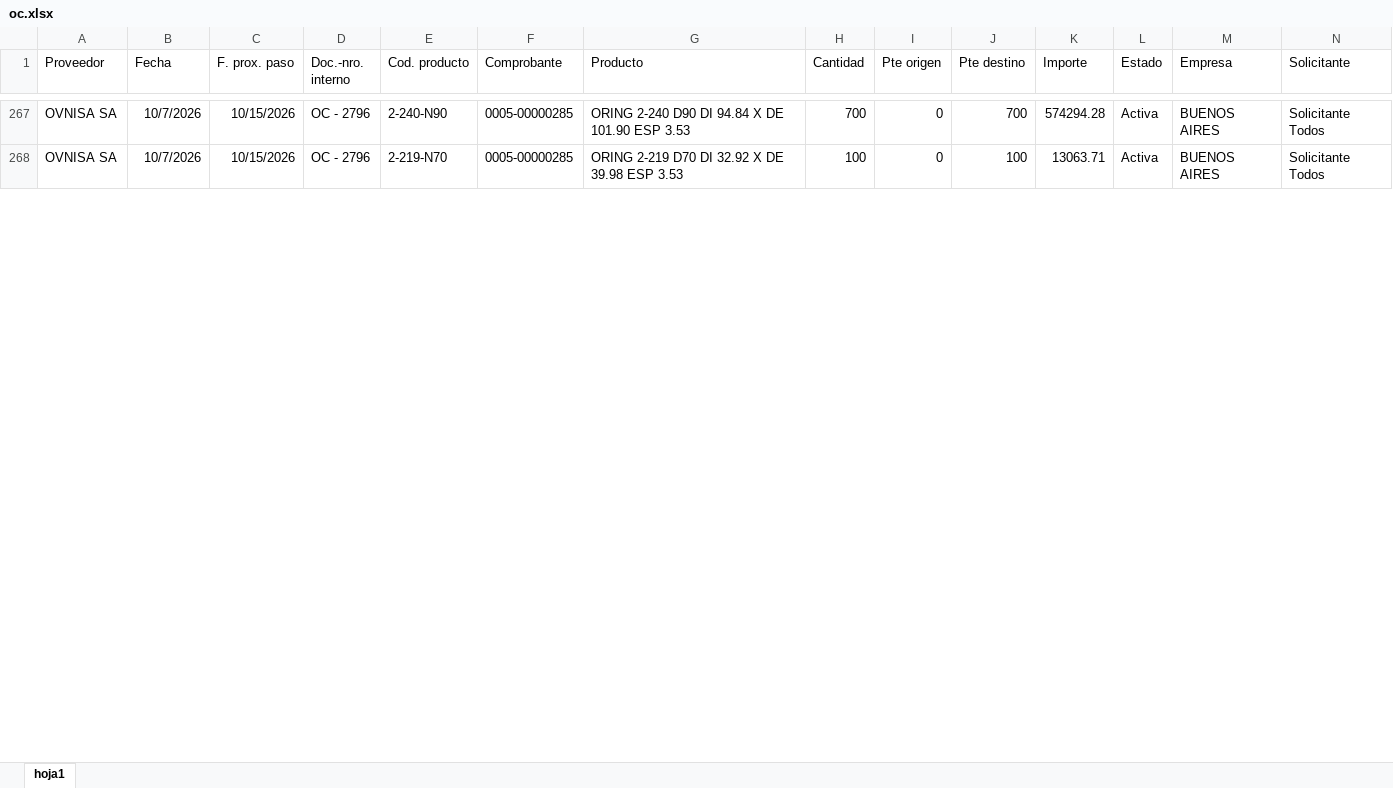
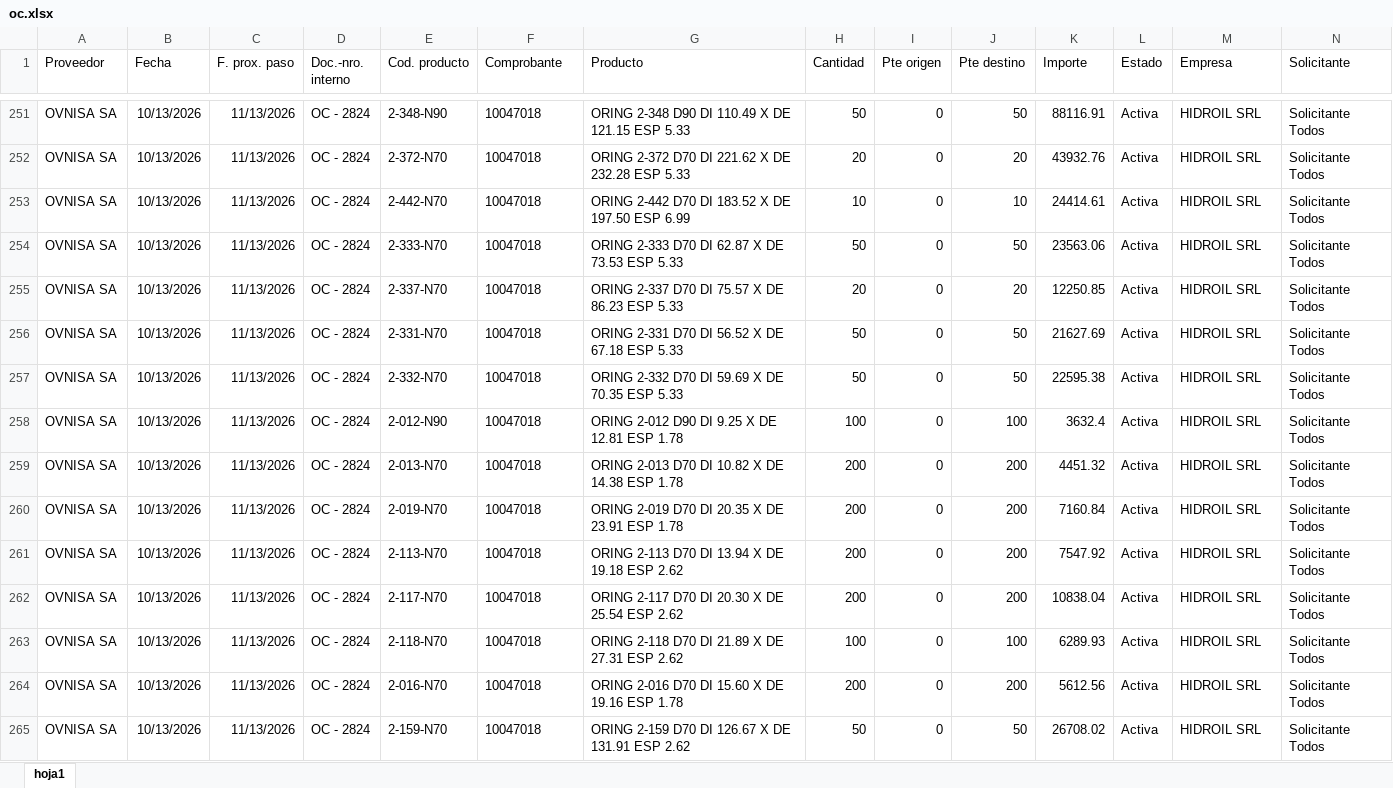
Before and after one commit to depositobsas/hidroil-stock, an Excel workbook: oc.xlsx, sheet hoja1, drawn as a sheet; only a part is shown, gaps mark what is left out; values as stored, in another font and other column widths than the file's, no borders; addresses are those after the commit; rows hold the shown columns only; the diff covers the shown part only; the diff names each change by its address in the sheet, - before the commit and + after, or states it on an @@ line.

```diff
--- a/oc.xlsx (sheet hoja1)
+++ b/oc.xlsx (sheet hoja1)
-B251 (Fecha): 10/7/2026
+B251 (Fecha): 10/13/2026
-C251 (F. prox. paso): 10/15/2026
+C251 (F. prox. paso): 11/13/2026
-D251 (Doc.-nro. interno): OC - 2796
+D251 (Doc.-nro. interno): OC - 2824
-E251 (Cod. producto): 2-240-N90
+E251 (Cod. producto): 2-348-N90
-F251 (Comprobante): 0005-00000285
+F251 (Comprobante): 10047018
-G251 (Producto): ORING 2-240 D90 DI 94.84 X DE 101.90 ESP 3.53
+G251 (Producto): ORING 2-348 D90 DI 110.49 X DE 121.15 ESP 5.33
-H251 (Cantidad): 700
+H251 (Cantidad): 50
-J251 (Pte destino): 700
+J251 (Pte destino): 50
-K251 (Importe): 574294.28
+K251 (Importe): 88116.91
-M251 (Empresa): BUENOS AIRES
+M251 (Empresa): HIDROIL SRL
+row 252: OVNISA SA | 10/13/2026 | 11/13/2026 | OC - 2824 | 2-372-N70 | 10047018 | ORING 2-372 D70 DI 221.62 X DE 232.28 ESP 5.33 | 20 | 0 | 20 | 43932.76 | Activa | HIDROIL SRL | Solicitante Todos
+row 253: OVNISA SA | 10/13/2026 | 11/13/2026 | OC - 2824 | 2-442-N70 | 10047018 | ORING 2-442 D70 DI 183.52 X DE 197.50 ESP 6.99 | 10 | 0 | 10 | 24414.61 | Activa | HIDROIL SRL | Solicitante Todos
+row 254: OVNISA SA | 10/13/2026 | 11/13/2026 | OC - 2824 | 2-333-N70 | 10047018 | ORING 2-333 D70 DI 62.87 X DE 73.53 ESP 5.33 | 50 | 0 | 50 | 23563.06 | Activa | HIDROIL SRL | Solicitante Todos
+row 255: OVNISA SA | 10/13/2026 | 11/13/2026 | OC - 2824 | 2-337-N70 | 10047018 | ORING 2-337 D70 DI 75.57 X DE 86.23 ESP 5.33 | 20 | 0 | 20 | 12250.85 | Activa | HIDROIL SRL | Solicitante Todos
+row 256: OVNISA SA | 10/13/2026 | 11/13/2026 | OC - 2824 | 2-331-N70 | 10047018 | ORING 2-331 D70 DI 56.52 X DE 67.18 ESP 5.33 | 50 | 0 | 50 | 21627.69 | Activa | HIDROIL SRL | Solicitante Todos
+row 257: OVNISA SA | 10/13/2026 | 11/13/2026 | OC - 2824 | 2-332-N70 | 10047018 | ORING 2-332 D70 DI 59.69 X DE 70.35 ESP 5.33 | 50 | 0 | 50 | 22595.38 | Activa | HIDROIL SRL | Solicitante Todos
-B258 (Fecha): 10/7/2026
+B258 (Fecha): 10/13/2026
-C258 (F. prox. paso): 10/15/2026
+C258 (F. prox. paso): 11/13/2026
-D258 (Doc.-nro. interno): OC - 2796
+D258 (Doc.-nro. interno): OC - 2824
-E258 (Cod. producto): 2-219-N70
+E258 (Cod. producto): 2-012-N90
-F258 (Comprobante): 0005-00000285
+F258 (Comprobante): 10047018
-G258 (Producto): ORING 2-219 D70 DI 32.92 X DE 39.98 ESP 3.53
+G258 (Producto): ORING 2-012 D90 DI 9.25 X DE 12.81 ESP 1.78
-K258 (Importe): 13063.71
+K258 (Importe): 3632.4
-M258 (Empresa): BUENOS AIRES
+M258 (Empresa): HIDROIL SRL
+row 259: OVNISA SA | 10/13/2026 | 11/13/2026 | OC - 2824 | 2-013-N70 | 10047018 | ORING 2-013 D70 DI 10.82 X DE 14.38 ESP 1.78 | 200 | 0 | 200 | 4451.32 | Activa | HIDROIL SRL | Solicitante Todos
+row 260: OVNISA SA | 10/13/2026 | 11/13/2026 | OC - 2824 | 2-019-N70 | 10047018 | ORING 2-019 D70 DI 20.35 X DE 23.91 ESP 1.78 | 200 | 0 | 200 | 7160.84 | Activa | HIDROIL SRL | Solicitante Todos
+row 261: OVNISA SA | 10/13/2026 | 11/13/2026 | OC - 2824 | 2-113-N70 | 10047018 | ORING 2-113 D70 DI 13.94 X DE 19.18 ESP 2.62 | 200 | 0 | 200 | 7547.92 | Activa | HIDROIL SRL | Solicitante Todos
+row 262: OVNISA SA | 10/13/2026 | 11/13/2026 | OC - 2824 | 2-117-N70 | 10047018 | ORING 2-117 D70 DI 20.30 X DE 25.54 ESP 2.62 | 200 | 0 | 200 | 10838.04 | Activa | HIDROIL SRL | Solicitante Todos
+row 263: OVNISA SA | 10/13/2026 | 11/13/2026 | OC - 2824 | 2-118-N70 | 10047018 | ORING 2-118 D70 DI 21.89 X DE 27.31 ESP 2.62 | 100 | 0 | 100 | 6289.93 | Activa | HIDROIL SRL | Solicitante Todos
+row 264: OVNISA SA | 10/13/2026 | 11/13/2026 | OC - 2824 | 2-016-N70 | 10047018 | ORING 2-016 D70 DI 15.60 X DE 19.16 ESP 1.78 | 200 | 0 | 200 | 5612.56 | Activa | HIDROIL SRL | Solicitante Todos
+row 265: OVNISA SA | 10/13/2026 | 11/13/2026 | OC - 2824 | 2-159-N70 | 10047018 | ORING 2-159 D70 DI 126.67 X DE 131.91 ESP 2.62 | 50 | 0 | 50 | 26708.02 | Activa | HIDROIL SRL | Solicitante Todos
```
Also changed, not shown: 36 added rows, 51 removed rows, 116 moved rows and 34 edited cells elsewhere in this sheet, pc.xlsx, 1 other file.
